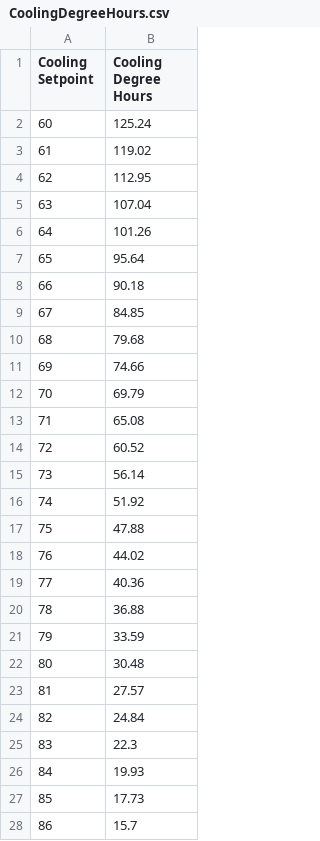
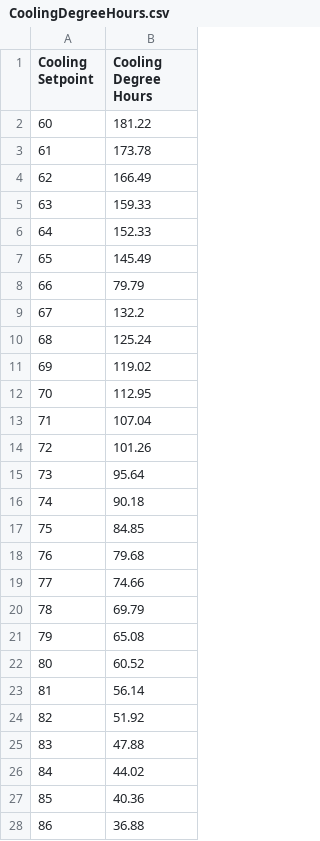
Before and after one commit to alyssafink/WindowCalculator, a CSV file: window-calculator/src/assets/data-tables/CoolingDegreeHours.csv, drawn as a sheet; only a part is shown; the diff covers the shown part only.

```diff
--- a/window-calculator/src/assets/data-tables/CoolingDegreeHours.csv
+++ b/window-calculator/src/assets/data-tables/CoolingDegreeHours.csv
@@ -1,28 +1,28 @@
 Cooling Setpoint,Cooling Degree Hours
-60,125.24
-61,119.02
-62,112.95
-63,107.04
-64,101.26
-65,95.64
-66,90.18
-67,84.85
-68,79.68
-69,74.66
-70,69.79
-71,65.08
-72,60.52
-73,56.14
-74,51.92
-75,47.88
-76,44.02
-77,40.36
-78,36.88
-79,33.59
-80,30.48
-81,27.57
-82,24.84
-83,22.3
-84,19.93
-85,17.73
-86,15.7
+60,181.22
+61,173.78
+62,166.49
+63,159.33
+64,152.33
+65,145.49
+66,79.79
+67,132.2
+68,125.24
+69,119.02
+70,112.95
+71,107.04
+72,101.26
+73,95.64
+74,90.18
+75,84.85
+76,79.68
+77,74.66
+78,69.79
+79,65.08
+80,60.52
+81,56.14
+82,51.92
+83,47.88
+84,44.02
+85,40.36
+86,36.88
```
Also changed, not shown: 4 edited cells elsewhere in this file, window-calculator/src/assets/data-tables/CoolingSeasonSolarRadiation.csv, window-calculator/src/assets/data-tables/HeatingDegreeHours.csv, 14 other files.
